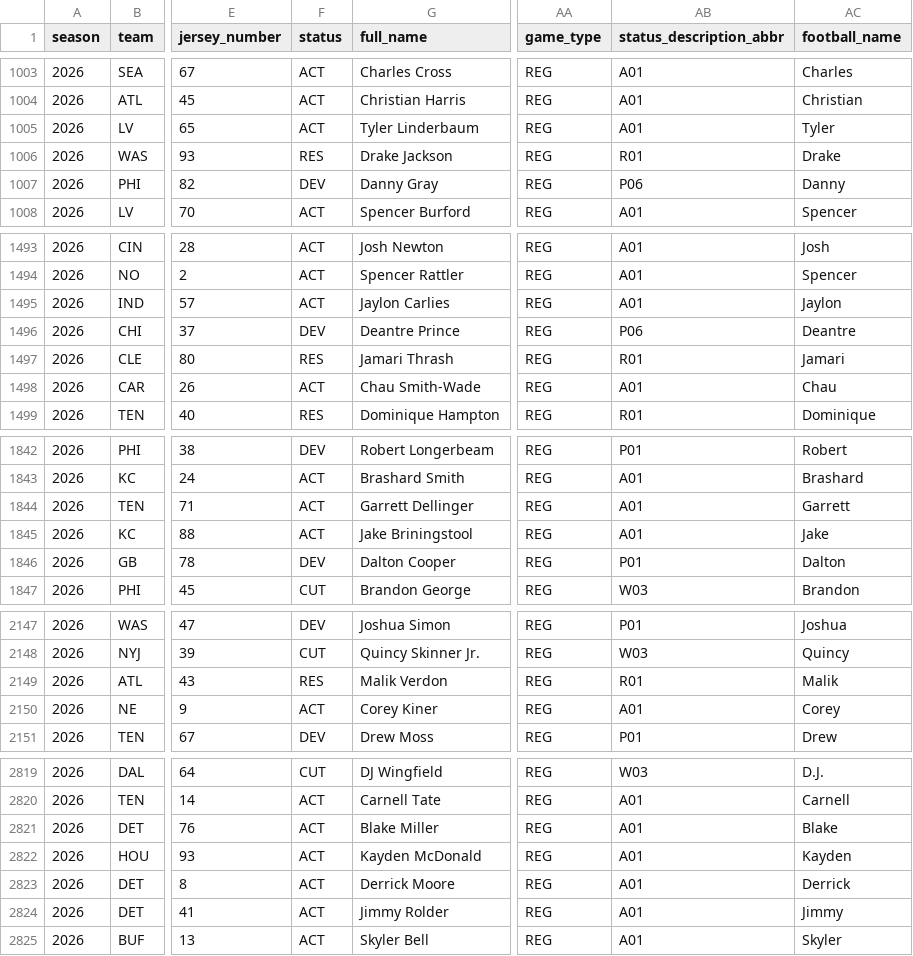
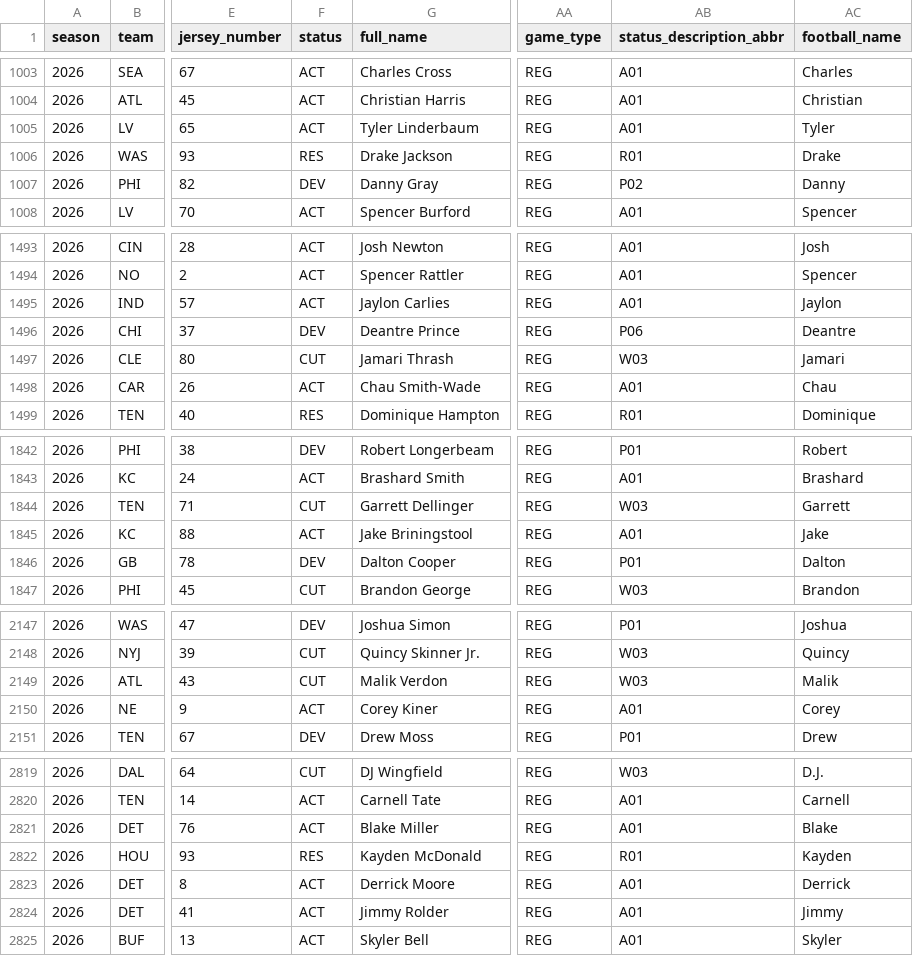
Before and after one commit to 925Sports/NFL-Player-Log, a CSV file: data/nflverse_roster.csv, drawn as a sheet; only a part is shown, gaps mark what is left out; the diff covers the shown part only; the diff names each change by its address in the sheet, - before the commit and + after, or states it on an @@ line.

```diff
--- a/data/nflverse_roster.csv
+++ b/data/nflverse_roster.csv
-AB1007 (status_description_abbr): P06
+AB1007 (status_description_abbr): P02
-F1497 (status): RES
+F1497 (status): CUT
-AB1497 (status_description_abbr): R01
+AB1497 (status_description_abbr): W03
-F1844 (status): ACT
+F1844 (status): CUT
-AB1844 (status_description_abbr): A01
+AB1844 (status_description_abbr): W03
-F2149 (status): RES
+F2149 (status): CUT
-AB2149 (status_description_abbr): R01
+AB2149 (status_description_abbr): W03
-F2822 (status): ACT
+F2822 (status): RES
-AB2822 (status_description_abbr): A01
+AB2822 (status_description_abbr): R01
```
Also changed, not shown: 20 edited cells elsewhere in this file, data/players.csv, 1 other file.
